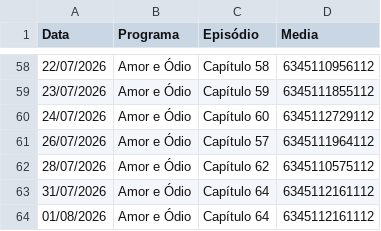
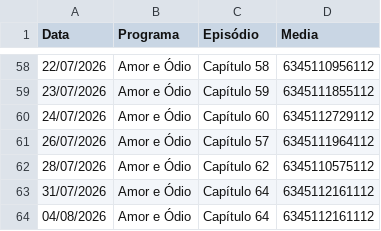
Before and after one commit to henriquerossi/Grade-SBTNovelas, a CSV file: programas/Amor_e_Ódio.csv, drawn as a sheet; only a part is shown, gaps mark what is left out.

```diff
--- a/programas/Amor_e_Ódio.csv
+++ b/programas/Amor_e_Ódio.csv
@@ -63,2 +63,2 @@
 31/07/2026,Amor e Ódio,Capítulo 64,6345112161112
-01/08/2026,Amor e Ódio,Capítulo 64,6345112161112
+04/08/2026,Amor e Ódio,Capítulo 64,6345112161112
```
Also changed, not shown: programas/Para_Te_Ver_Melhor.csv, 1 other file.
